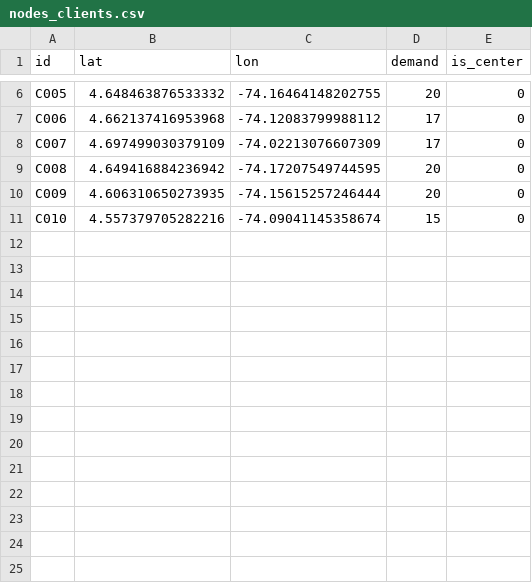
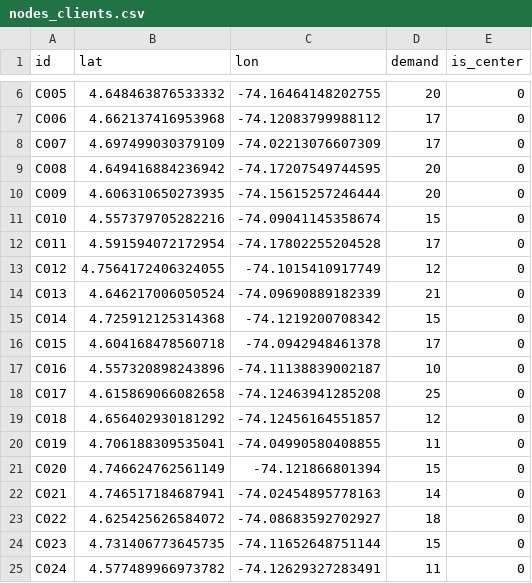
Before and after one commit to StnJoseph/proyectoA_pyomo_complete--1-, a CSV file: proyectoA_pyomo/inputs/nodes_clients.csv, drawn as a sheet; only a part is shown, gaps mark what is left out; the diff names each change by its address in the sheet, - before the commit and + after, or states it on an @@ line.

```diff
--- a/proyectoA_pyomo/inputs/nodes_clients.csv
+++ b/proyectoA_pyomo/inputs/nodes_clients.csv
+row 12: C011 | 4.591594072172954 | -74.17802255204528 | 17 | 0
+row 13: C012 | 4.7564172406324055 | -74.1015410917749 | 12 | 0
+row 14: C013 | 4.646217006050524 | -74.09690889182339 | 21 | 0
+row 15: C014 | 4.725912125314368 | -74.1219200708342 | 15 | 0
+row 16: C015 | 4.604168478560718 | -74.0942948461378 | 17 | 0
+row 17: C016 | 4.557320898243896 | -74.11138839002187 | 10 | 0
+row 18: C017 | 4.615869066082658 | -74.12463941285208 | 25 | 0
+row 19: C018 | 4.656402930181292 | -74.12456164551857 | 12 | 0
+row 20: C019 | 4.706188309535041 | -74.04990580408855 | 11 | 0
+row 21: C020 | 4.746624762561149 | -74.121866801394 | 15 | 0
+row 22: C021 | 4.746517184687941 | -74.02454895778163 | 14 | 0
+row 23: C022 | 4.625425626584072 | -74.08683592702927 | 18 | 0
+row 24: C023 | 4.731406773645735 | -74.11652648751144 | 15 | 0
+row 25: C024 | 4.577489966973782 | -74.12629327283491 | 11 | 0
```
Also changed, not shown: proyectoA_pyomo/outputs/tables/flows_by_arc_per_vehicle.csv, proyectoA_pyomo/outputs/tables/selected_arcs_detailed.csv, 9 other files.
